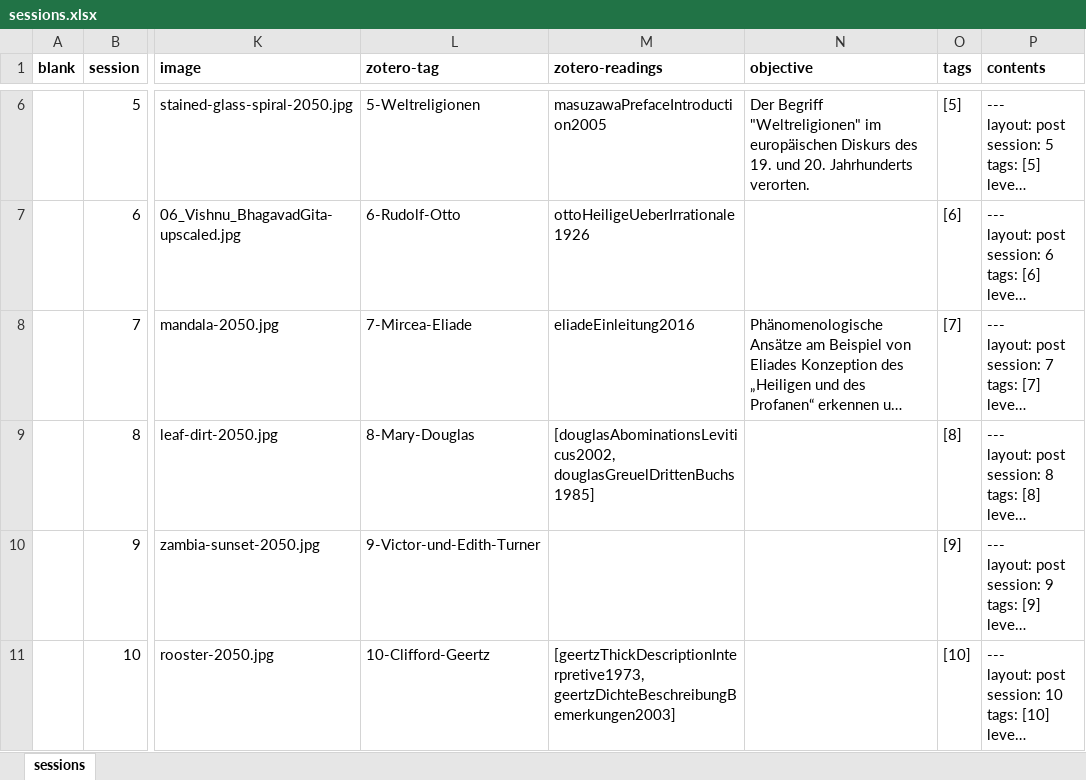
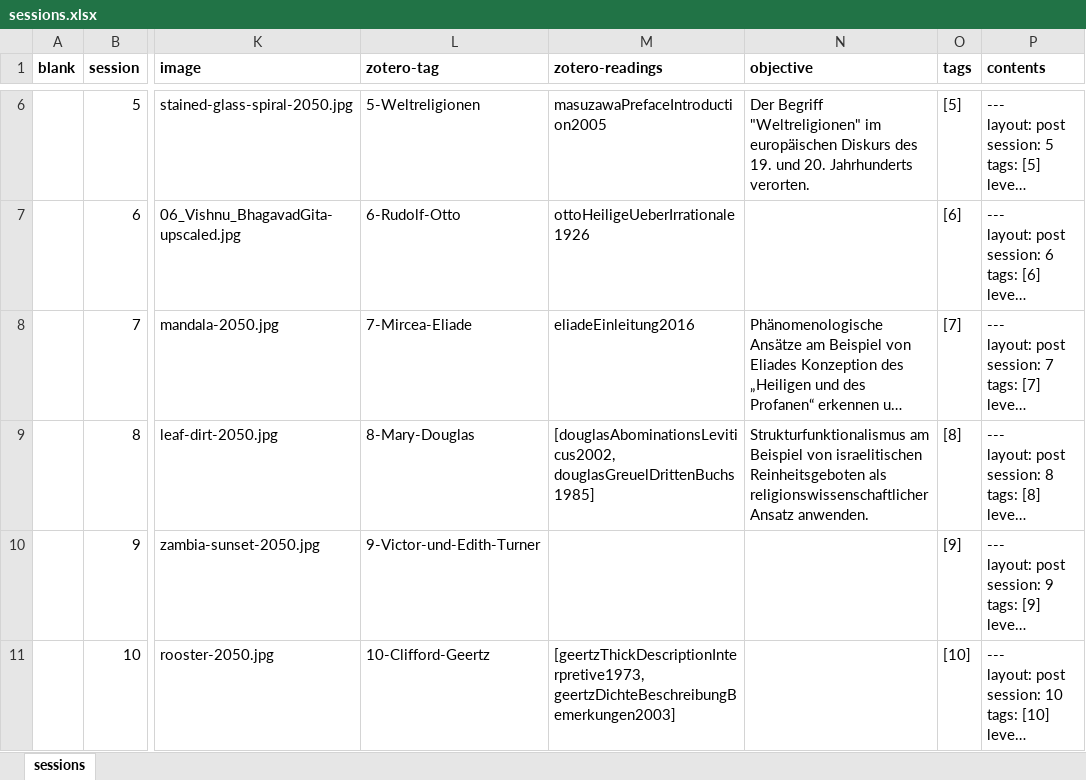
Before and after one commit to jirelations/24theorien, an Excel workbook: _data/sessions.xlsx, sheet sessions, drawn as a sheet; only a part is shown, gaps mark what is left out; long unchanged cells end in …; values as stored, in another font and other column widths than the file's, no borders; conditional formats not drawn; the diff names each change by its address in the sheet, - before the commit and + after, or states it on an @@ line.

Commit message:
Session 8

```diff
--- a/_data/sessions.xlsx (sheet sessions)
+++ b/_data/sessions.xlsx (sheet sessions)
-N9 (objective): (empty)
+N9 (objective): Strukturfunktionalismus am Beispiel von israelitischen Reinheitsgeboten als religionswissenschaftlicher Ansatz anwenden.
```
Also changed, not shown: 5 other files.
